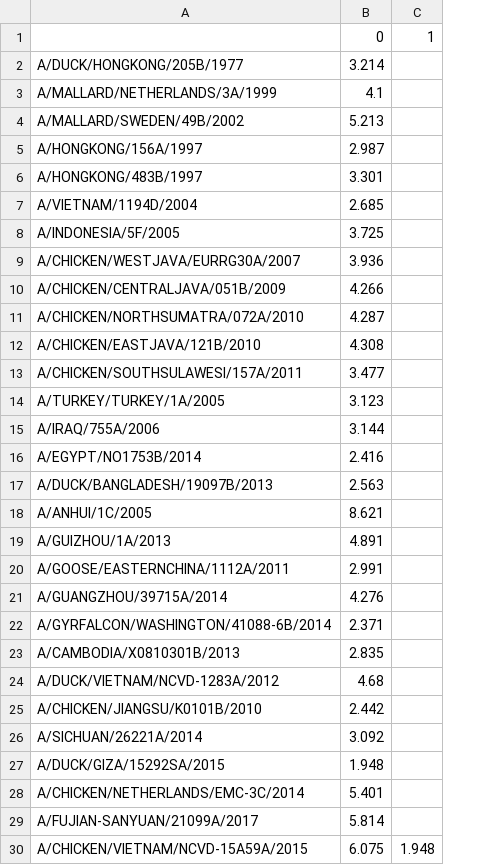
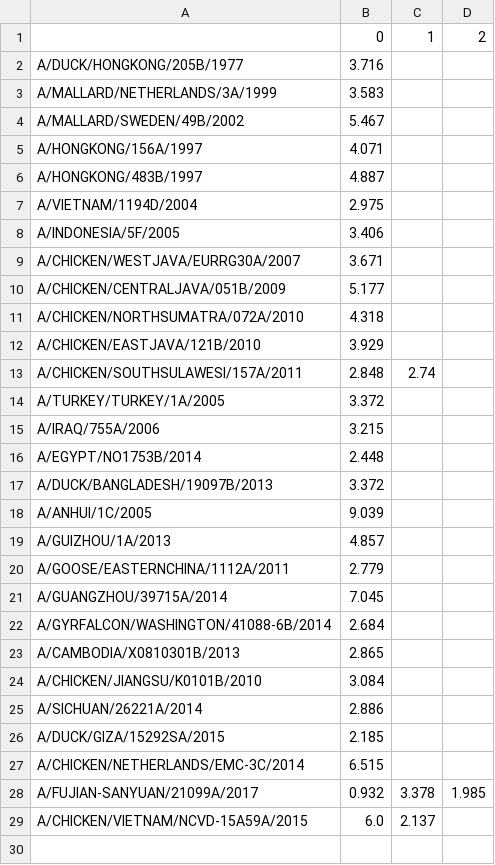
Before and after one commit to epiv-lab/H5-antigenic-evolution, a CSV file: bootstrap_analysis/tables/maxsize_sr.csv, drawn as a sheet; removed rows and columns are numbered as before the commit, all else as after; the diff names each change by its address in the sheet, - before the commit and + after, or states it on an @@ line.

```diff
--- a/bootstrap_analysis/tables/maxsize_sr.csv
+++ b/bootstrap_analysis/tables/maxsize_sr.csv
-column B, rows 1-23: 0 | 3.214 | 4.1 | 5.213 | 2.987 | 3.301 | 2.685 | 3.725 | 3.936 | 4.266 | 4.287 | 4.308 | 3.477 | 3.123 | 3.144 | 2.416 | 2.563 | 8.621 | 4.891 | 2.991 | 4.276 | 2.371 | 2.835; rows 25-30: 2.442 | 3.092 | 1.948 | 5.401 | 5.814 | 6.075
+column B, rows 1-29: 0 | 3.716 | 3.583 | 5.467 | 4.071 | 4.887 | 2.975 | 3.406 | 3.671 | 5.177 | 4.318 | 3.929 | 2.848 | 3.372 | 3.215 | 2.448 | 3.372 | 9.039 | 4.857 | 2.779 | 7.045 | 2.684 | 2.865 | 3.084 | 2.886 | 2.185 | 6.515 | 0.932 | 6.0
+column D, rows 1-28: 2 |  |  |  |  |  |  |  |  |  |  |  |  |  |  |  |  |  |  |  |  |  |  |  |  |  |  | 1.985
-C13: (empty)
+C13: 2.74
-row 24: A/DUCK/VIETNAM/NCVD-1283A/2012 | 4.68
-C28: (empty)
+C28: 3.378
-C29: 1.948
+C29: 2.137
```
Also changed, not shown: bootstrap_analysis/tables/maxsize_ag.csv, bootstrap_analysis/tables/vol_ag.csv, 5 other files.
